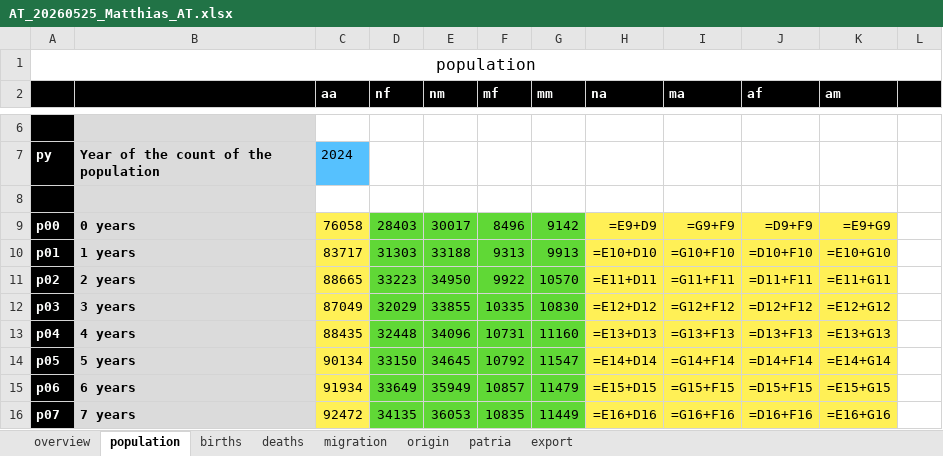
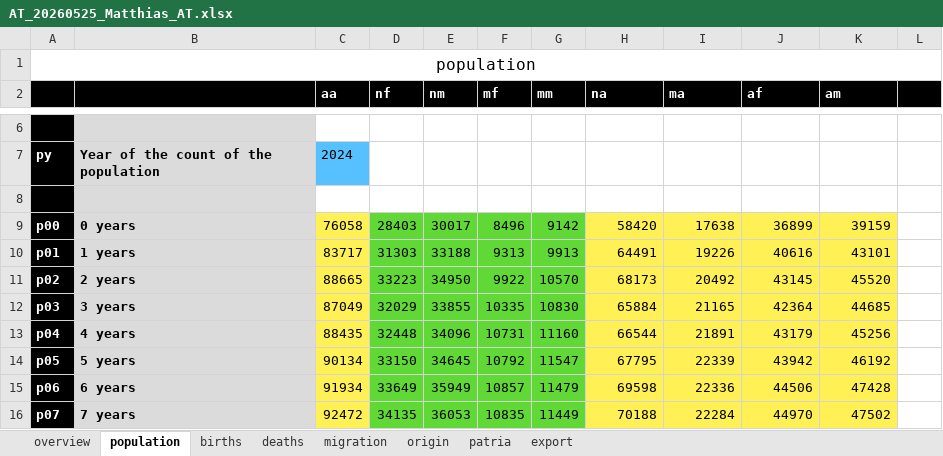
Before and after one commit to MatthiasNoether/20260509-plausibility-analysis, an Excel workbook: data/AT_20260525_Matthias_AT.xlsx, sheet population, drawn as a sheet; only a part is shown, gaps mark what is left out; values as stored, in another font and other column widths than the file's, no borders; formulas without a stored value are shown as written; the diff covers the shown part only; the diff names each change by its address in the sheet, - before the commit and + after, or states it on an @@ line.

```diff
--- a/data/AT_20260525_Matthias_AT.xlsx (sheet population)
+++ b/data/AT_20260525_Matthias_AT.xlsx (sheet population)
-H9 (na): =E9+D9
+H9 (na): 58420
-I9 (ma): =G9+F9
+I9 (ma): 17638
-J9 (af): =D9+F9
+J9 (af): 36899
-K9 (am): =E9+G9
+K9 (am): 39159
-H10 (na): =E10+D10
+H10 (na): 64491
-I10 (ma): =G10+F10
+I10 (ma): 19226
-J10 (af): =D10+F10
+J10 (af): 40616
-K10 (am): =E10+G10
+K10 (am): 43101
-H11 (na): =E11+D11
+H11 (na): 68173
-I11 (ma): =G11+F11
+I11 (ma): 20492
-J11 (af): =D11+F11
+J11 (af): 43145
-K11 (am): =E11+G11
+K11 (am): 45520
-H12 (na): =E12+D12
+H12 (na): 65884
-I12 (ma): =G12+F12
+I12 (ma): 21165
-J12 (af): =D12+F12
+J12 (af): 42364
-K12 (am): =E12+G12
+K12 (am): 44685
-H13 (na): =E13+D13
+H13 (na): 66544
-I13 (ma): =G13+F13
+I13 (ma): 21891
-J13 (af): =D13+F13
+J13 (af): 43179
-K13 (am): =E13+G13
+K13 (am): 45256
-H14 (na): =E14+D14
+H14 (na): 67795
-I14 (ma): =G14+F14
+I14 (ma): 22339
-J14 (af): =D14+F14
+J14 (af): 43942
-K14 (am): =E14+G14
+K14 (am): 46192
-H15 (na): =E15+D15
+H15 (na): 69598
-I15 (ma): =G15+F15
+I15 (ma): 22336
-J15 (af): =D15+F15
+J15 (af): 44506
-K15 (am): =E15+G15
+K15 (am): 47428
-H16 (na): =E16+D16
+H16 (na): 70188
-I16 (ma): =G16+F16
+I16 (ma): 22284
-J16 (af): =D16+F16
+J16 (af): 44970
-K16 (am): =E16+G16
+K16 (am): 47502
```
Also changed, not shown: 373 edited cells elsewhere in this sheet, sheet export, sheet migration, sheet patria, sheet deaths, sheet origin, sheet births, 1 more sheet, data/DE_20260525_Matthias_DE.xlsx, data/DE_20260525_Matthias_DE_v5_Claude_DE_befuellt_neue_vorlage.xlsx, 37 other files.
